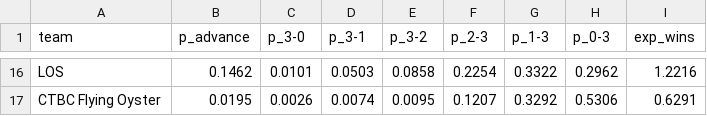
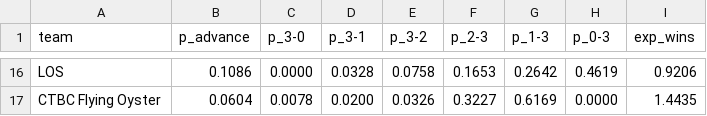
Before and after one commit to dahlia-foo/worlds_2026_title_probabilities, a CSV file: outputs/swiss_results.csv, drawn as a sheet; only a part is shown, gaps mark what is left out; the diff covers the shown part only; the diff names each change by its address in the sheet, - before the commit and + after, or states it on an @@ line.

```diff
--- a/outputs/swiss_results.csv
+++ b/outputs/swiss_results.csv
-B16 (p_advance): 0.1462
+B16 (p_advance): 0.1086
-C16 (p_3-0): 0.0101
+C16 (p_3-0): 0.0000
-D16 (p_3-1): 0.0503
+D16 (p_3-1): 0.0328
-E16 (p_3-2): 0.0858
+E16 (p_3-2): 0.0758
-F16 (p_2-3): 0.2254
+F16 (p_2-3): 0.1653
-G16 (p_1-3): 0.3322
+G16 (p_1-3): 0.2642
-H16 (p_0-3): 0.2962
+H16 (p_0-3): 0.4619
-I16 (exp_wins): 1.2216
+I16 (exp_wins): 0.9206
-B17 (p_advance): 0.0195
+B17 (p_advance): 0.0604
-C17 (p_3-0): 0.0026
+C17 (p_3-0): 0.0078
-D17 (p_3-1): 0.0074
+D17 (p_3-1): 0.0200
-E17 (p_3-2): 0.0095
+E17 (p_3-2): 0.0326
-F17 (p_2-3): 0.1207
+F17 (p_2-3): 0.3227
-G17 (p_1-3): 0.3292
+G17 (p_1-3): 0.6169
-H17 (p_0-3): 0.5306
+H17 (p_0-3): 0.0000
-I17 (exp_wins): 0.6291
+I17 (exp_wins): 1.4435
```
Also changed, not shown: 5 added rows, 5 removed rows and 72 edited cells elsewhere in this file, outputs/odds_history.csv, outputs/sim_results.csv, 4 other files.
